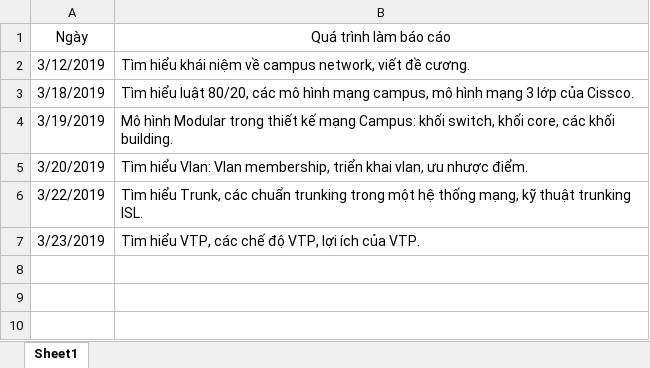
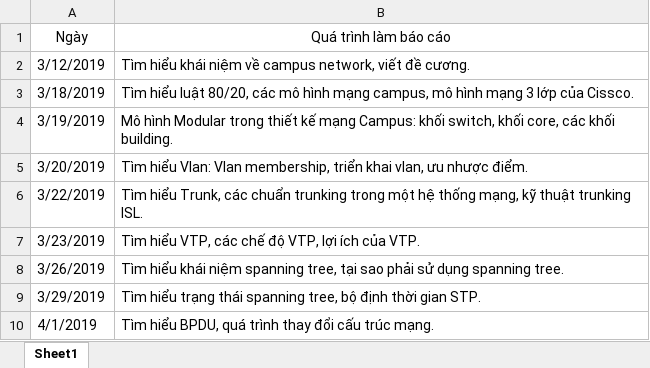
Before and after one commit to DinhHuuHoang/B-o-C-o-Th-c-T-p, an Excel workbook: Quá trình làm báo cáo.xlsx, sheet Sheet1, drawn as a sheet; values as stored, in another font and other column widths than the file's, no borders; the diff names each change by its address in the sheet, - before the commit and + after, or states it on an @@ line.

Commit message:
Bao_Cao_Thuc_Tap

```diff
--- a/Quá trình làm báo cáo.xlsx (sheet Sheet1)
+++ b/Quá trình làm báo cáo.xlsx (sheet Sheet1)
+row 8: 3/26/2019 | Tìm hiểu khái niệm spanning tree, tại sao phải sử dụng spanning tree.
+row 9: 3/29/2019 | Tìm hiểu trạng thái spanning tree, bộ định thời gian STP.
+row 10: 4/1/2019 | Tìm hiểu BPDU, quá trình thay đổi cấu trúc mạng.
```
